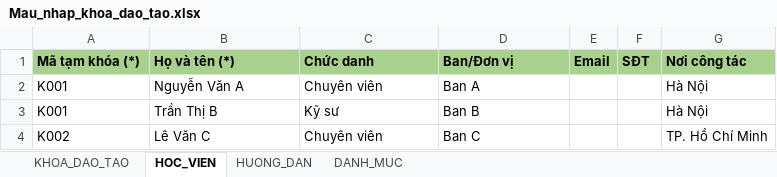
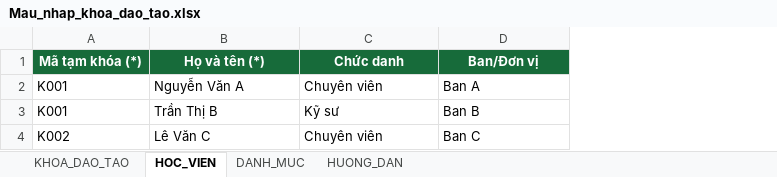
Before and after one commit to hoangviettrinh4696/training-calendar, an Excel workbook: Mau_nhap_khoa_dao_tao.xlsx, sheet HOC_VIEN, drawn as a sheet; values as stored, in another font and other column widths than the file's, no borders; the diff names each change by its address in the sheet, - before the commit and + after, or states it on an @@ line.

Commit message:
Add files via upload

```diff
--- a/Mau_nhap_khoa_dao_tao.xlsx (sheet HOC_VIEN)
+++ b/Mau_nhap_khoa_dao_tao.xlsx (sheet HOC_VIEN)
@@ sheet tab order changed: KHOA_DAO_TAO | HOC_VIEN | DANH_MUC | HUONG_DAN @@
-column E (Email), empty
-column F (SĐT), empty
-column G (Nơi công tác), rows 2-4: Hà Nội | Hà Nội | TP. Hồ Chí Minh
@@ A1:D1 fill: #A9D18E → #176B3A, text colour: black → #FFFFFF, alignment: left → center @@
```
Also changed, not shown: sheet HUONG_DAN.
